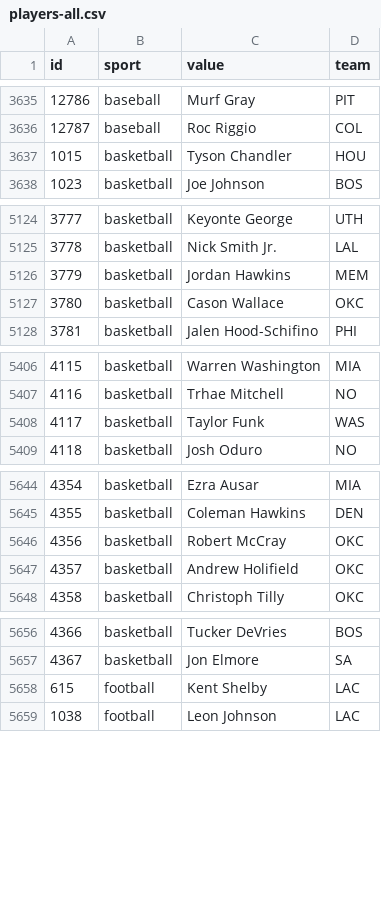
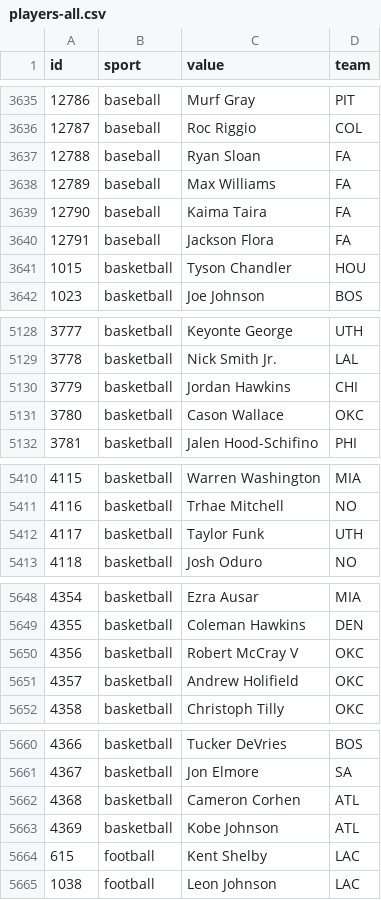
Before and after one commit to StatsVine/data-snapshots, a CSV file: csv/nfc/players-all.csv, drawn as a sheet; only a part is shown, gaps mark what is left out; the diff covers the shown part only.

```diff
--- a/csv/nfc/players-all.csv
+++ b/csv/nfc/players-all.csv
@@ -3636,2 +3636,6 @@ id,sport,value,team
 12787,baseball,Roc Riggio,COL
+12788,baseball,Ryan Sloan,FA
+12789,baseball,Max Williams,FA
+12790,baseball,Kaima Taira,FA
+12791,baseball,Jackson Flora,FA
 1015,basketball,Tyson Chandler,HOU
@@ -5125,3 +5129,3 @@ id,sport,value,team
 3778,basketball,Nick Smith Jr.,LAL
-3779,basketball,Jordan Hawkins,MEM
+3779,basketball,Jordan Hawkins,CHI
 3780,basketball,Cason Wallace,OKC
@@ -5407,3 +5411,3 @@ id,sport,value,team
 4116,basketball,Trhae Mitchell,NO
-4117,basketball,Taylor Funk,WAS
+4117,basketball,Taylor Funk,UTH
 4118,basketball,Josh Oduro,NO
@@ -5645,3 +5649,3 @@ id,sport,value,team
 4355,basketball,Coleman Hawkins,DEN
-4356,basketball,Robert McCray,OKC
+4356,basketball,Robert McCray V,OKC
 4357,basketball,Andrew Holifield,OKC
@@ -5657,2 +5661,4 @@ id,sport,value,team
 4367,basketball,Jon Elmore,SA
+4368,basketball,Cameron Corhen,ATL
+4369,basketball,Kobe Johnson,ATL
 615,football,Kent Shelby,LAC
```
Also changed, not shown: 2 edited cells elsewhere in this file, csv/nfc/players-baseball.csv, csv/nfc/players-basketball.csv, 2 other files.
